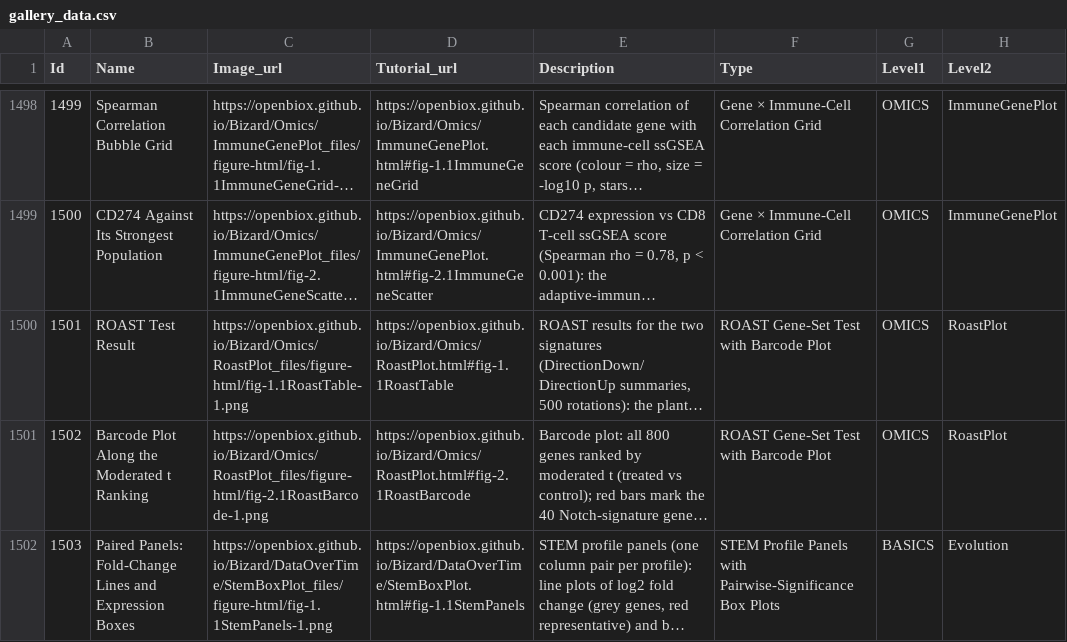
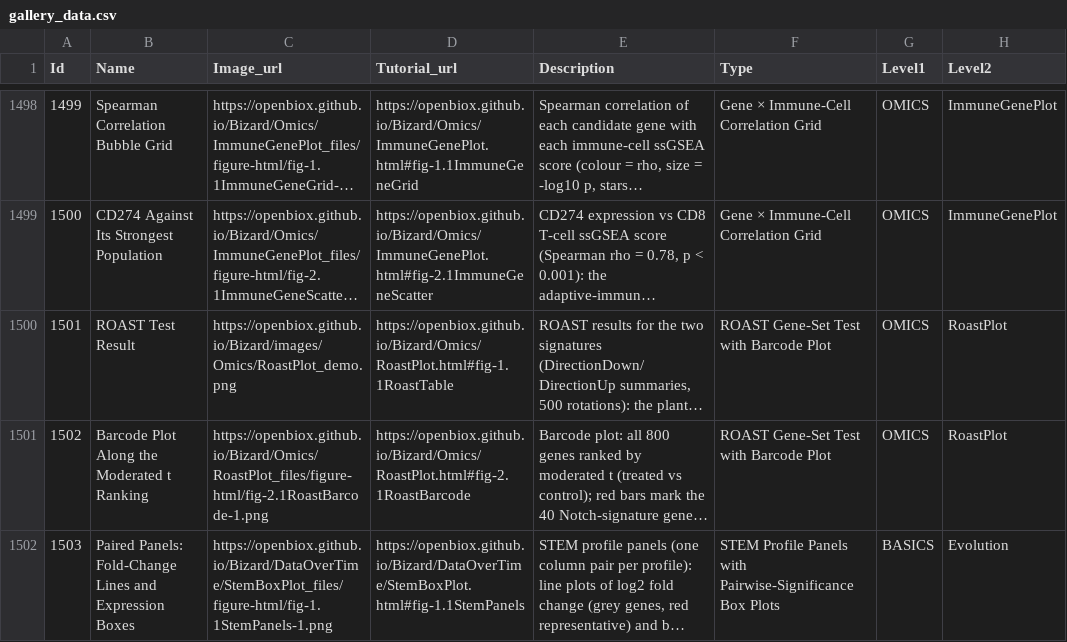
Before and after one commit to openbiox/Bizard, a CSV file: files/gallery_data.csv, drawn as a sheet; only a part is shown, gaps mark what is left out; long unchanged cells end in …; the diff names each change by its address in the sheet, - before the commit and + after, or states it on an @@ line.

Commit message:
fix(tutorials): address comprehensive audit findings for batches 52-57 (zh PSM estimand, caption-figure concordance, label alignment, warning suppression)

```diff
--- a/files/gallery_data.csv
+++ b/files/gallery_data.csv
-C1500 (Image_url): https://openbiox.github.io/Bizard/Omics/RoastPlot_files/figure-html/fig-1.1RoastTable-1.png
+C1500 (Image_url): https://openbiox.github.io/Bizard/images/Omics/RoastPlot_demo.png
```
Also changed, not shown: files/gallery_data_zh.csv, 22 other files.
